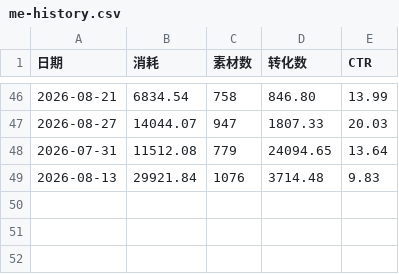
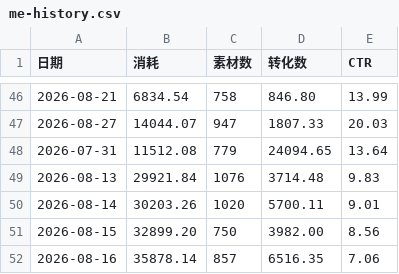
Before and after one commit to Hy088/chuangliang-data_625, a CSV file: me-history.csv, drawn as a sheet; only a part is shown, gaps mark what is left out.

```diff
--- a/me-history.csv
+++ b/me-history.csv
@@ -49 +49,4 @@
 2026-08-13,29921.84,1076,3714.48,9.83
+2026-08-14,30203.26,1020,5700.11,9.01
+2026-08-15,32899.20,750,3982.00,8.56
+2026-08-16,35878.14,857,6516.35,7.06
```
Also changed, not shown: 1 other file.
